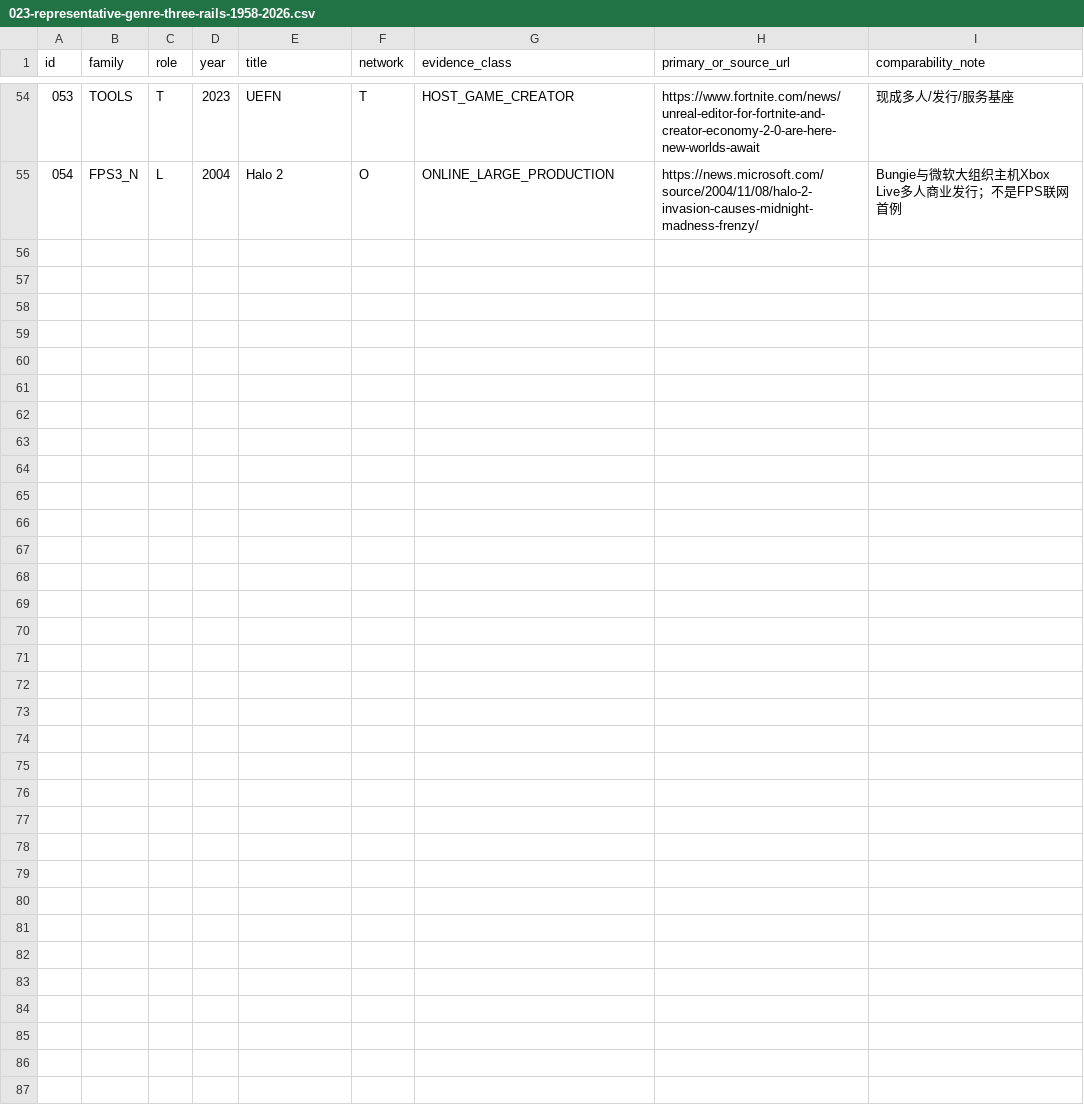
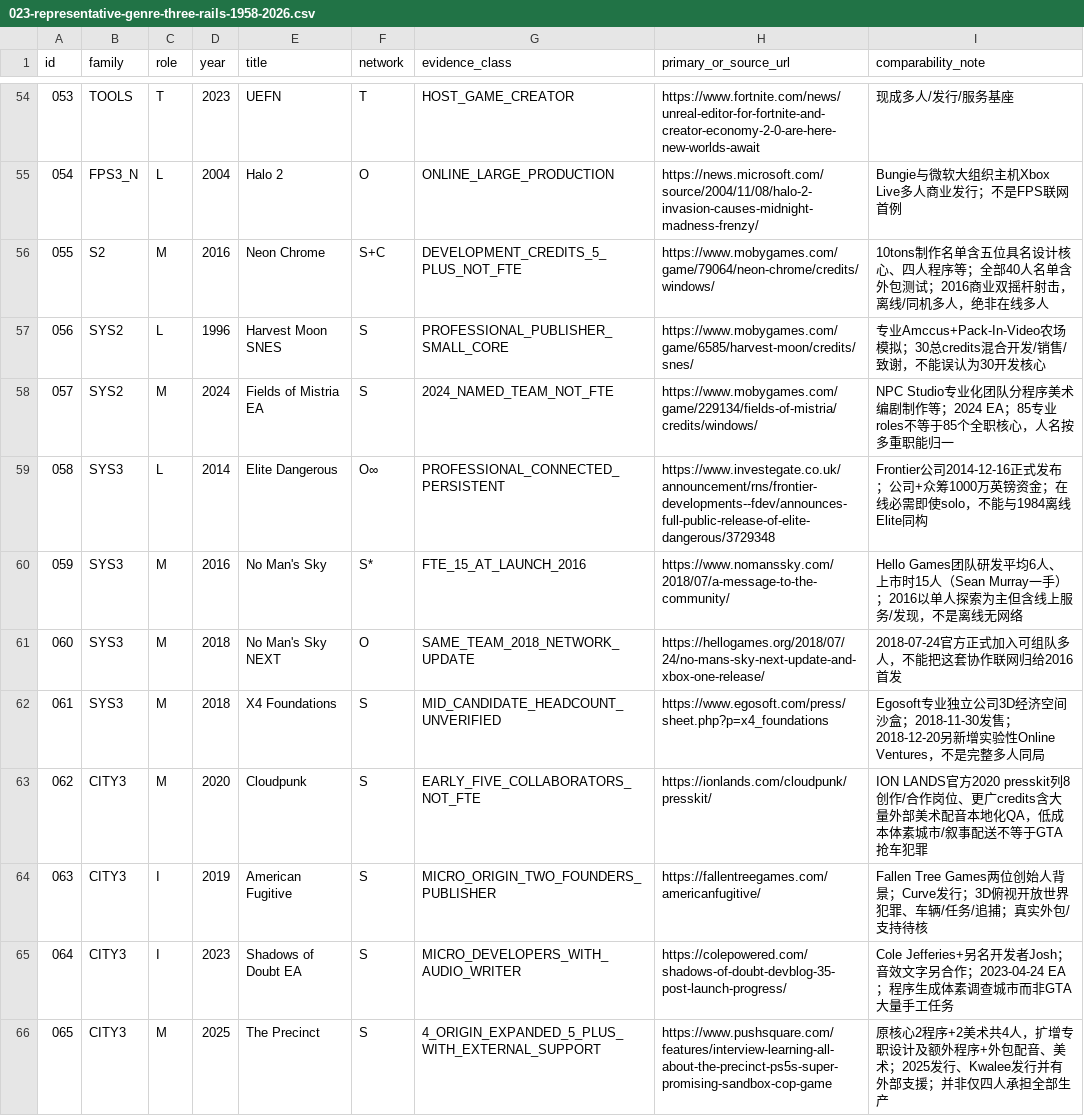
Before and after one commit to TrojanFighter/IndieGameLegendaryHeroes, a CSV file: cross-industry/industrial-revolutions/023-representative-genre-three-rails-1958-2026.csv, drawn as a sheet; only a part is shown, gaps mark what is left out; the diff names each change by its address in the sheet, - before the commit and + after, or states it on an @@ line.

Commit message:
research: fill missing representative genre tracks with source-audited Neon Chrome, Harvest Moon, Fields of Mistria, Elite Dangerous, No Man's Sky, Cloudpunk and American Fugitive/Precinct

```diff
--- a/cross-industry/industrial-revolutions/023-representative-genre-three-rails-1958-2026.csv
+++ b/cross-industry/industrial-revolutions/023-representative-genre-three-rails-1958-2026.csv
+row 56: 055 | S2 | M | 2016 | Neon Chrome | S+C | DEVELOPMENT_CREDITS_5_PLUS_NOT_FTE | https://www.mobygames.com/game/79064/neon-chrome/credits/windows/ | 10tons制作名单含五位具名设计核心、四人程序等；全部40人名单含外包测试；2016商业双摇杆射击，离线/同机多人，绝非在线多人
+row 57: 056 | SYS2 | L | 1996 | Harvest Moon SNES | S | PROFESSIONAL_PUBLISHER_SMALL_CORE | https://www.mobygames.com/game/6585/harvest-moon/credits/snes/ | 专业Amccus+Pack-In-Video农场模拟；30总credits混合开发/销售/致谢，不能误认为30开发核心
+row 58: 057 | SYS2 | M | 2024 | Fields of Mistria EA | S | 2024_NAMED_TEAM_NOT_FTE | https://www.mobygames.com/game/229134/fields-of-mistria/credits/windows/ | NPC Studio专业化团队分程序美术编剧制作等；2024 EA；85专业roles不等于85个全职核心，人名按多重职能归一
+row 59: 058 | SYS3 | L | 2014 | Elite Dangerous | O∞ | PROFESSIONAL_CONNECTED_PERSISTENT | https://www.investegate.co.uk/announcement/rns/frontier-developments--fdev/announces-full-public-release-of-elite-dangerous/3729348 | Frontier公司2014-12-16正式发布；公司+众筹1000万英镑资金；在线必需即使solo，不能与1984离线Elite同构
+row 60: 059 | SYS3 | M | 2016 | No Man's Sky | S* | FTE_15_AT_LAUNCH_2016 | https://www.nomanssky.com/2018/07/a-message-to-the-community/ | Hello Games团队研发平均6人、上市时15人（Sean Murray一手）；2016以单人探索为主但含线上服务/发现，不是离线无网络
+row 61: 060 | SYS3 | M | 2018 | No Man's Sky NEXT | O | SAME_TEAM_2018_NETWORK_UPDATE | https://hellogames.org/2018/07/24/no-mans-sky-next-update-and-xbox-one-release/ | 2018-07-24官方正式加入可组队多人，不能把这套协作联网归给2016首发
+row 62: 061 | SYS3 | M | 2018 | X4 Foundations | S | MID_CANDIDATE_HEADCOUNT_UNVERIFIED | https://www.egosoft.com/press/sheet.php?p=x4_foundations | Egosoft专业独立公司3D经济空间沙盒；2018-11-30发售；2018-12-20另新增实验性Online Ventures，不是完整多人同局
+row 63: 062 | CITY3 | M | 2020 | Cloudpunk | S | EARLY_FIVE_COLLABORATORS_NOT_FTE | https://ionlands.com/cloudpunk/presskit/ | ION LANDS官方2020 presskit列8创作/合作岗位、更广credits含大量外部美术配音本地化QA，低成本体素城市/叙事配送不等于GTA抢车犯罪
+row 64: 063 | CITY3 | I | 2019 | American Fugitive | S | MICRO_ORIGIN_TWO_FOUNDERS_PUBLISHER | https://fallentreegames.com/americanfugitive/ | Fallen Tree Games两位创始人背景；Curve发行；3D俯视开放世界犯罪、车辆/任务/追捕；真实外包/支持待核
+row 65: 064 | CITY3 | I | 2023 | Shadows of Doubt EA | S | MICRO_DEVELOPERS_WITH_AUDIO_WRITER | https://colepowered.com/shadows-of-doubt-devblog-35-post-launch-progress/ | Cole Jefferies+另名开发者Josh；音效文字另合作；2023-04-24 EA；程序生成体素调查城市而非GTA大量手工任务
+row 66: 065 | CITY3 | M | 2025 | The Precinct | S | 4_ORIGIN_EXPANDED_5_PLUS_WITH_EXTERNAL_SUPPORT | https://www.pushsquare.com/features/interview-learning-all-about-the-precinct-ps5s-super-promising-sandbox-cop-game | 原核心2程序+2美术共4人，扩增专职设计及额外程序+外包配音、美术；2025发行、Kwalee发行并有外部支援；并非仅四人承担全部生产
```
